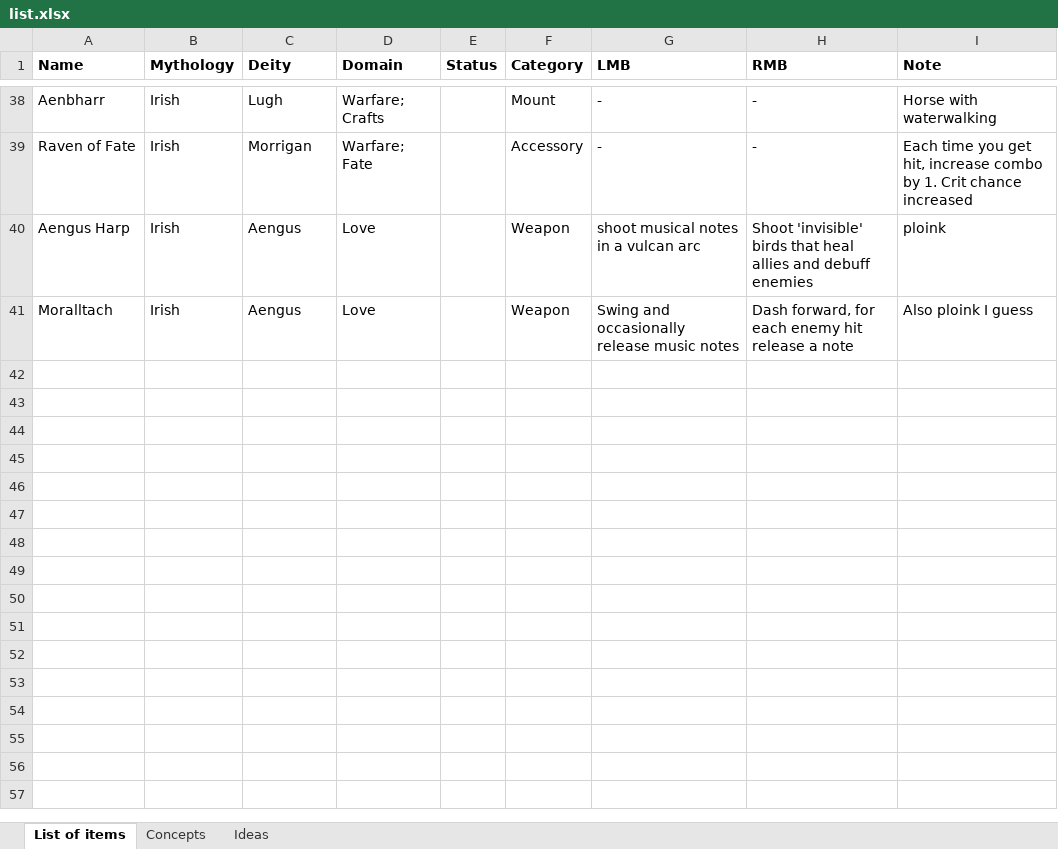
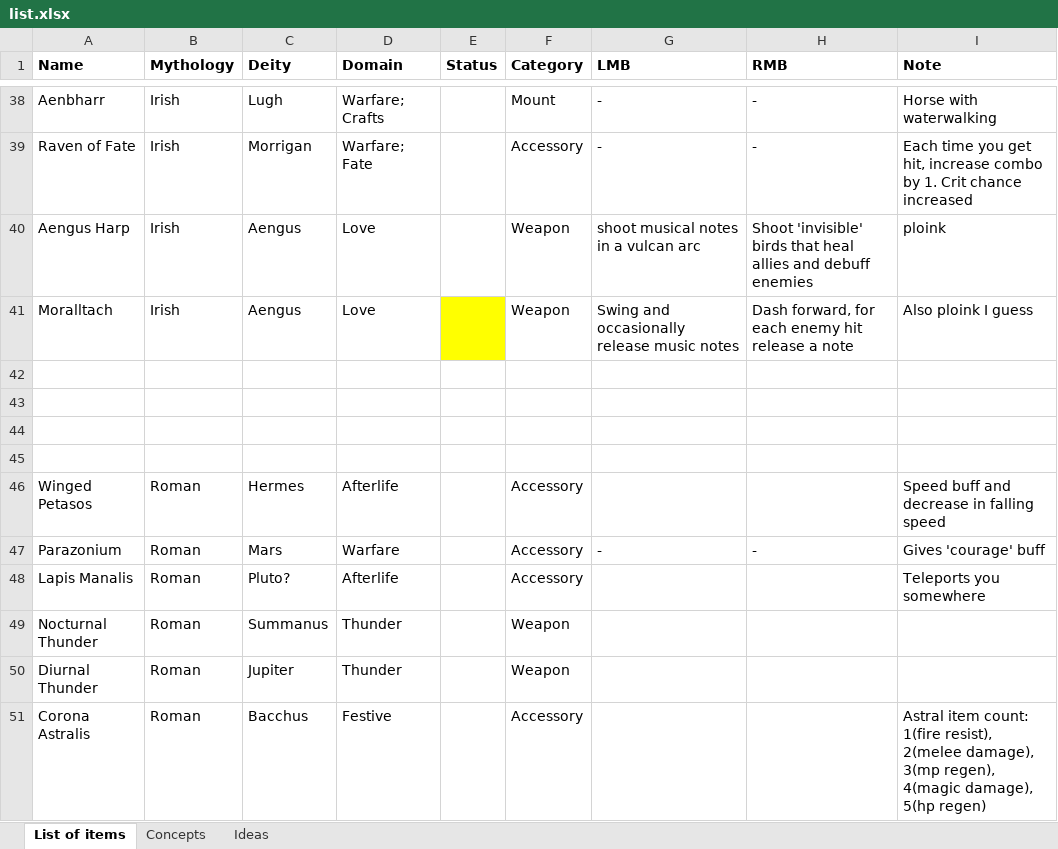
Before and after one commit to Regenschijn/Overdone, an Excel workbook: list.xlsx, sheet List of items, drawn as a sheet; only a part is shown, gaps mark what is left out; values as stored, in another font and other column widths than the file's, no borders; the diff covers the shown part only; the diff names each change by its address in the sheet, - before the commit and + after, or states it on an @@ line.

Commit message:
list update

```diff
--- a/list.xlsx (sheet List of items)
+++ b/list.xlsx (sheet List of items)
-E41 fill: none
+E41 fill: #FFFF00
+row 42: (empty)
+row 43: (empty)
+row 44: (empty)
+row 45: (empty)
+row 46: Winged Petasos | Roman | Hermes | Afterlife |  | Accessory |  |  | Speed buff and decrease in falling speed
+row 47: Parazonium | Roman | Mars | Warfare |  | Accessory | - | - | Gives 'courage' buff
+row 48: Lapis Manalis | Roman | Pluto? | Afterlife |  | Accessory |  |  | Teleports you somewhere
+row 49: Nocturnal Thunder | Roman | Summanus | Thunder |  | Weapon
+row 50: Diurnal Thunder | Roman | Jupiter | Thunder |  | Weapon
+row 51: Corona Astralis | Roman | Bacchus | Festive |  | Accessory |  |  | Astral item count: 1(fire resist), 2(melee damage), 3(mp regen), 4(magic damage), 5(hp regen)
```
Also changed, not shown: 11 added rows and 12 edited cells elsewhere in this sheet.
